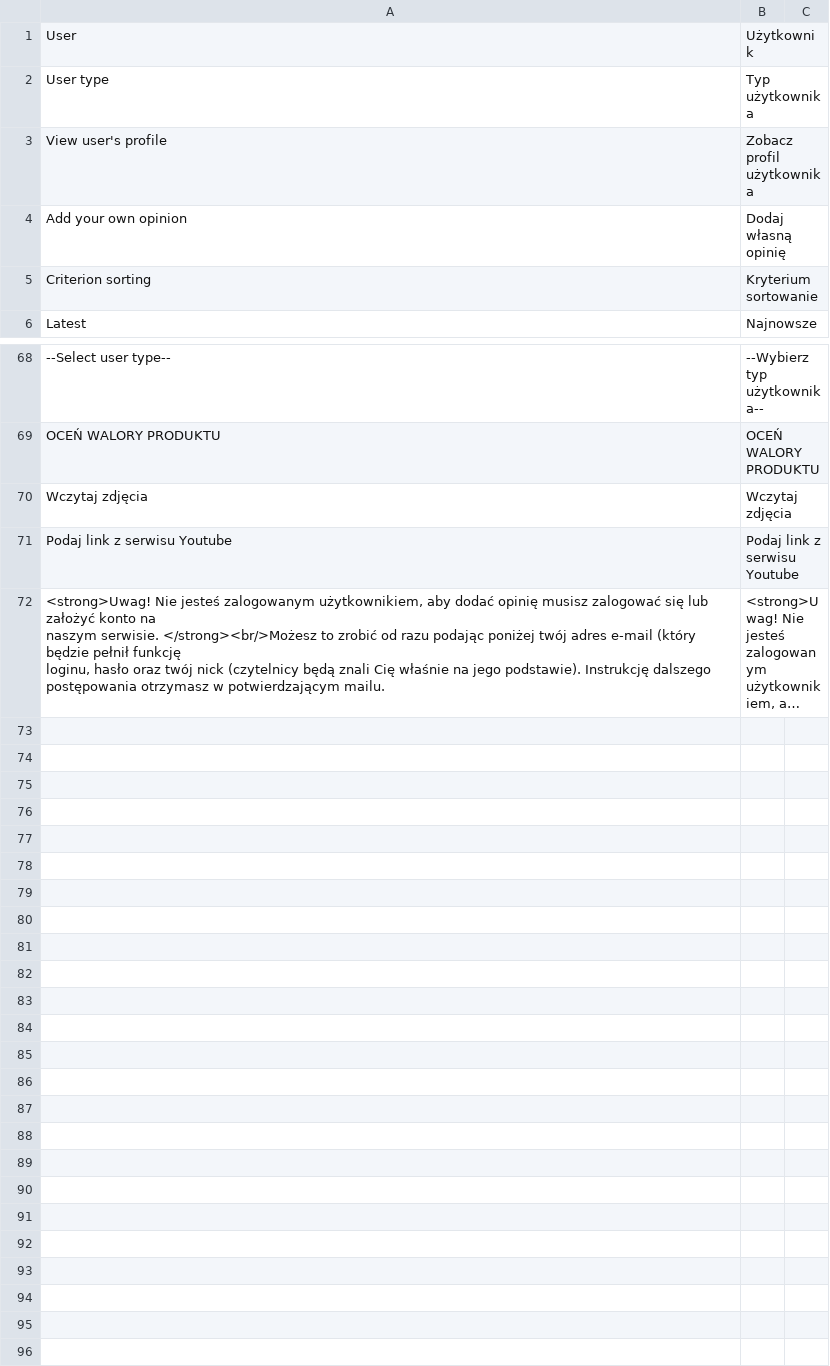
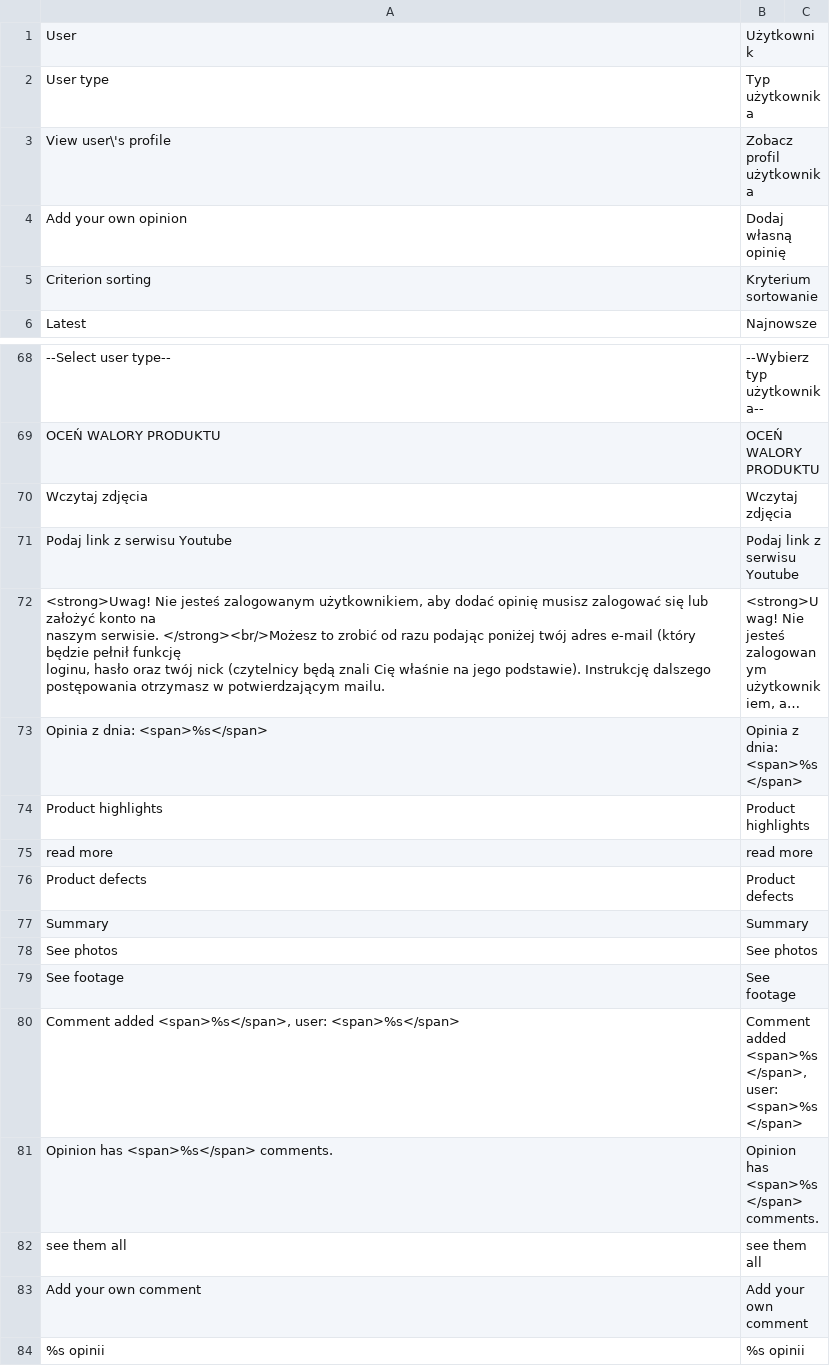
Before and after one commit to Vladishev/recommendation, a CSV file: app/locale/pl_PL/Tim_Recommendation.csv, drawn as a sheet; only a part is shown, gaps mark what is left out; long unchanged cells end in …; the diff names each change by its address in the sheet, - before the commit and + after, or states it on an @@ line.

```diff
--- a/app/locale/pl_PL/Tim_Recommendation.csv
+++ b/app/locale/pl_PL/Tim_Recommendation.csv
-A3: View user's profile
+A3: View user\'s profile
+row 73: Opinia z dnia: <span>%s</span> | Opinia z dnia: <span>%s</span>
+row 74: Product highlights | Product highlights
+row 75: read more | read more
+row 76: Product defects | Product defects
+row 77: Summary | Summary
+row 78: See photos | See photos
+row 79: See footage | See footage
+row 80: Comment added <span>%s</span>, user: <span>%s</span> | Comment added <span>%s</span>,user: <span>%s</span>
+row 81: Opinion has <span>%s</span> comments. | Opinion has <span>%s</span> comments.
+row 82: see them all | see them all
+row 83: Add your own comment | Add your own comment
+row 84: %s opinii | %s opinii
```
Also changed, not shown: 9 other files.
